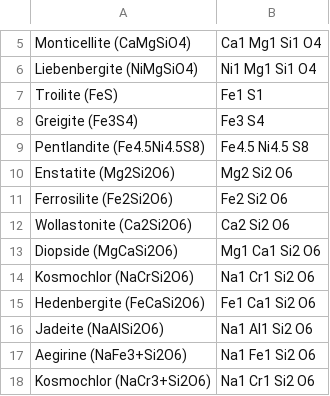
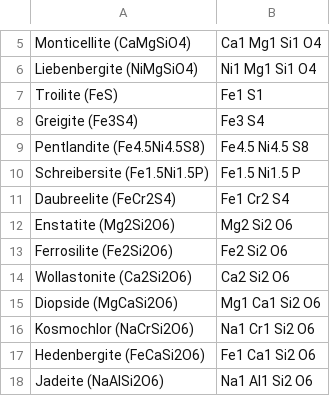
Before and after one commit to ZGainsforth/StoichiometryFitter, a CSV file: ConfigData/Phases.csv, drawn as a sheet; only a part is shown, gaps mark what is left out; the shorter side is filled out with more unchanged rows; the diff names each change by its address in the sheet, - before the commit and + after, or states it on an @@ line.

Commit message:
Added: phase Pyroxene ideal.py: Now reports En# type values for all elements. CountsToQuant.py: Expanded the range of elements up to element 92.
FIXED:
phase Sulfide.py: Was broken because E vector didn't get populated from AtPct.
StoichiometryFitter.py/.wxg: Updated for compatibility with wxWidgets 2.9+

```diff
--- a/ConfigData/Phases.csv
+++ b/ConfigData/Phases.csv
+row 10: Schreibersite (Fe1.5Ni1.5P) | Fe1.5 Ni1.5 P
+row 11: Daubreelite (FeCr2S4) | Fe1 Cr2 S4
```
